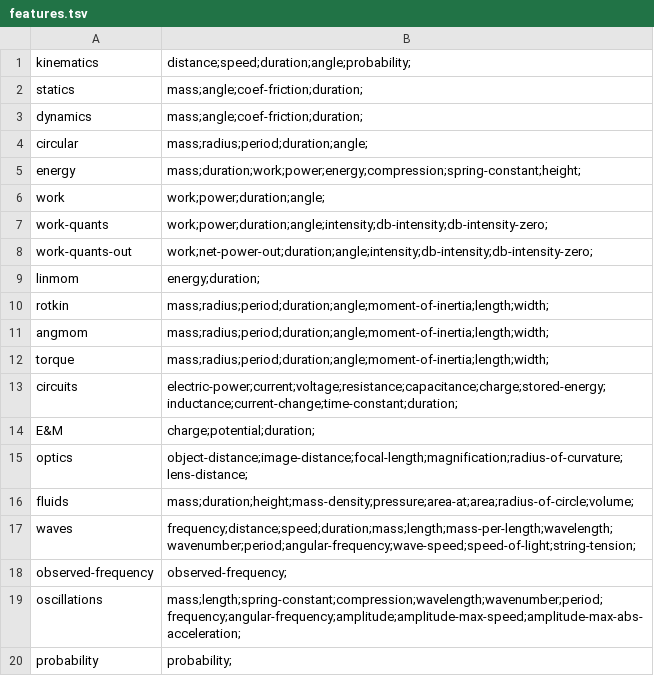
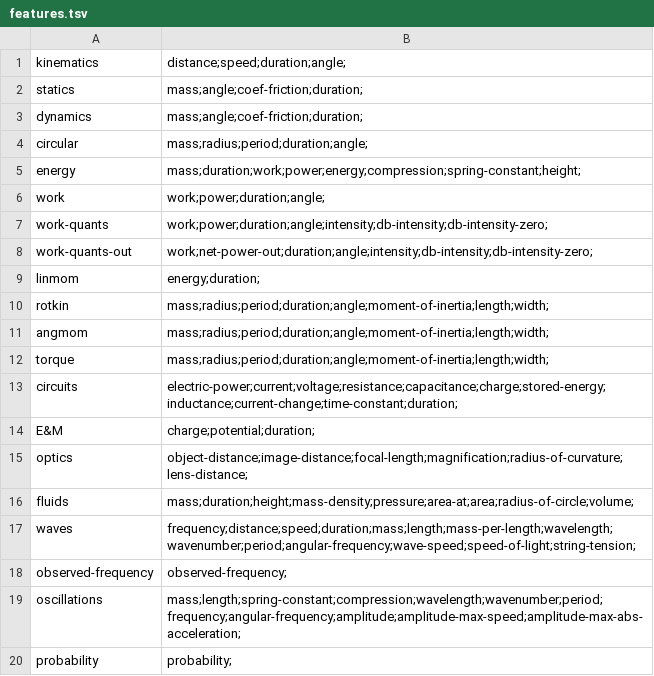
Before and after one commit to bvds/andes, a TSV file: KB/features.tsv, drawn as a sheet.

```diff
--- a/KB/features.tsv
+++ b/KB/features.tsv
@@ -1,2 +1,2 @@
-kinematics	distance;speed;duration;angle;probability;
+kinematics	distance;speed;duration;angle;
 statics	mass;angle;coef-friction;duration;
```
Also changed, not shown: KB/scalars.tsv, 56 other files.
